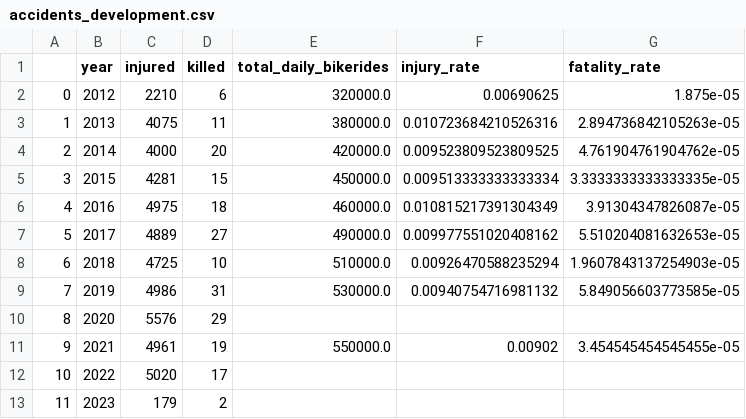
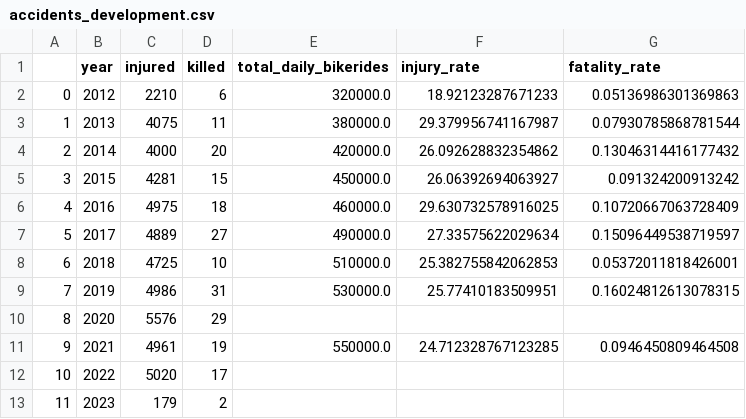
Before and after one commit to laurabejder/bike-safety-nyc, a CSV file: data/accidents_development.csv, drawn as a sheet.

Commit message:
Update accidents_development.csv

```diff
--- a/data/accidents_development.csv
+++ b/data/accidents_development.csv
@@ -1,12 +1,12 @@
 ,year,injured,killed,total_daily_bikerides,injury_rate,fatality_rate
-0,2012,2210,6,320000.0,0.00690625,1.875e-05
-1,2013,4075,11,380000.0,0.010723684210526316,2.894736842105263e-05
-2,2014,4000,20,420000.0,0.009523809523809525,4.761904761904762e-05
-3,2015,4281,15,450000.0,0.009513333333333334,3.3333333333333335e-05
-4,2016,4975,18,460000.0,0.010815217391304349,3.91304347826087e-05
-5,2017,4889,27,490000.0,0.009977551020408162,5.510204081632653e-05
-6,2018,4725,10,510000.0,0.00926470588235294,1.9607843137254903e-05
-7,2019,4986,31,530000.0,0.00940754716981132,5.849056603773585e-05
+0,2012,2210,6,320000.0,18.92123287671233,0.05136986301369863
+1,2013,4075,11,380000.0,29.379956741167987,0.07930785868781544
+2,2014,4000,20,420000.0,26.092628832354862,0.13046314416177432
+3,2015,4281,15,450000.0,26.06392694063927,0.091324200913242
+4,2016,4975,18,460000.0,29.630732578916025,0.10720667063728409
+5,2017,4889,27,490000.0,27.33575622029634,0.15096449538719597
+6,2018,4725,10,510000.0,25.382755842062853,0.05372011818426001
+7,2019,4986,31,530000.0,25.77410183509951,0.16024812613078315
 8,2020,5576,29,,,
-9,2021,4961,19,550000.0,0.00902,3.454545454545455e-05
+9,2021,4961,19,550000.0,24.712328767123285,0.0946450809464508
 10,2022,5020,17,,,
```
